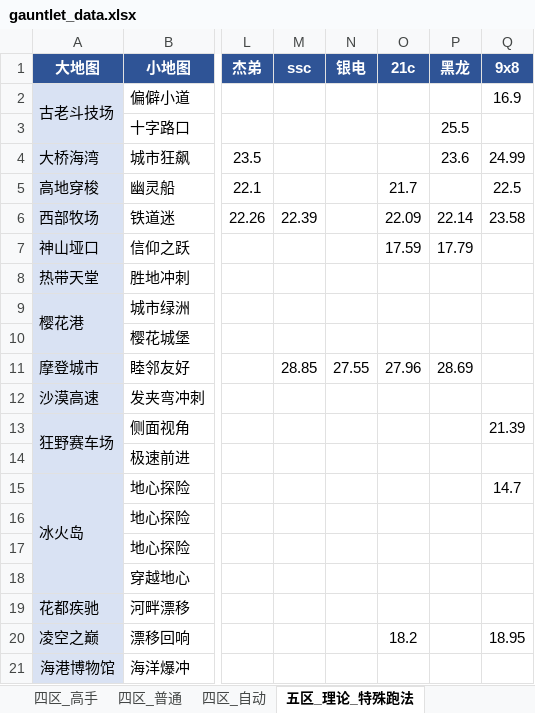
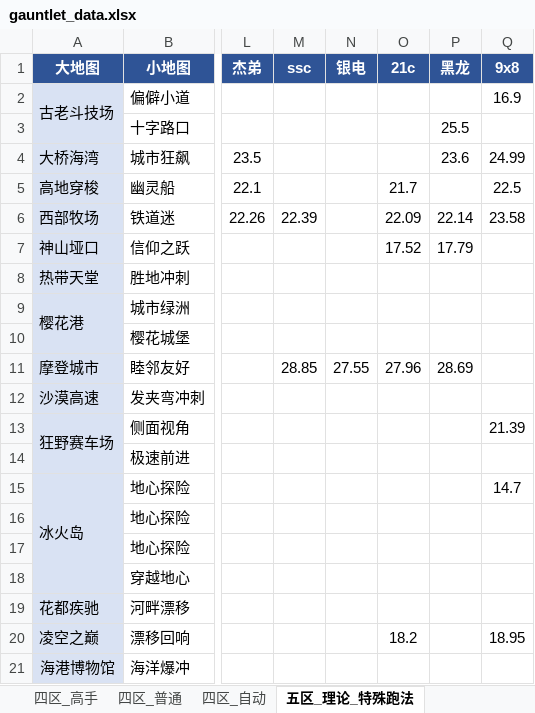
Before and after one commit to Testiphi/MutualExclusionAllocator, an Excel workbook: gauntlet_data.xlsx, sheet 五区_理论_特殊跑法, drawn as a sheet; only a part is shown, gaps mark what is left out; values as stored, in another font and other column widths than the file's, no borders; the diff names each change by its address in the sheet, - before the commit and + after, or states it on an @@ line.

```diff
--- a/gauntlet_data.xlsx (sheet 五区_理论_特殊跑法)
+++ b/gauntlet_data.xlsx (sheet 五区_理论_特殊跑法)
-O7 (21c): 17.59
+O7 (21c): 17.52
```
Also changed, not shown: sheet 五区_理论, 1 other file.
